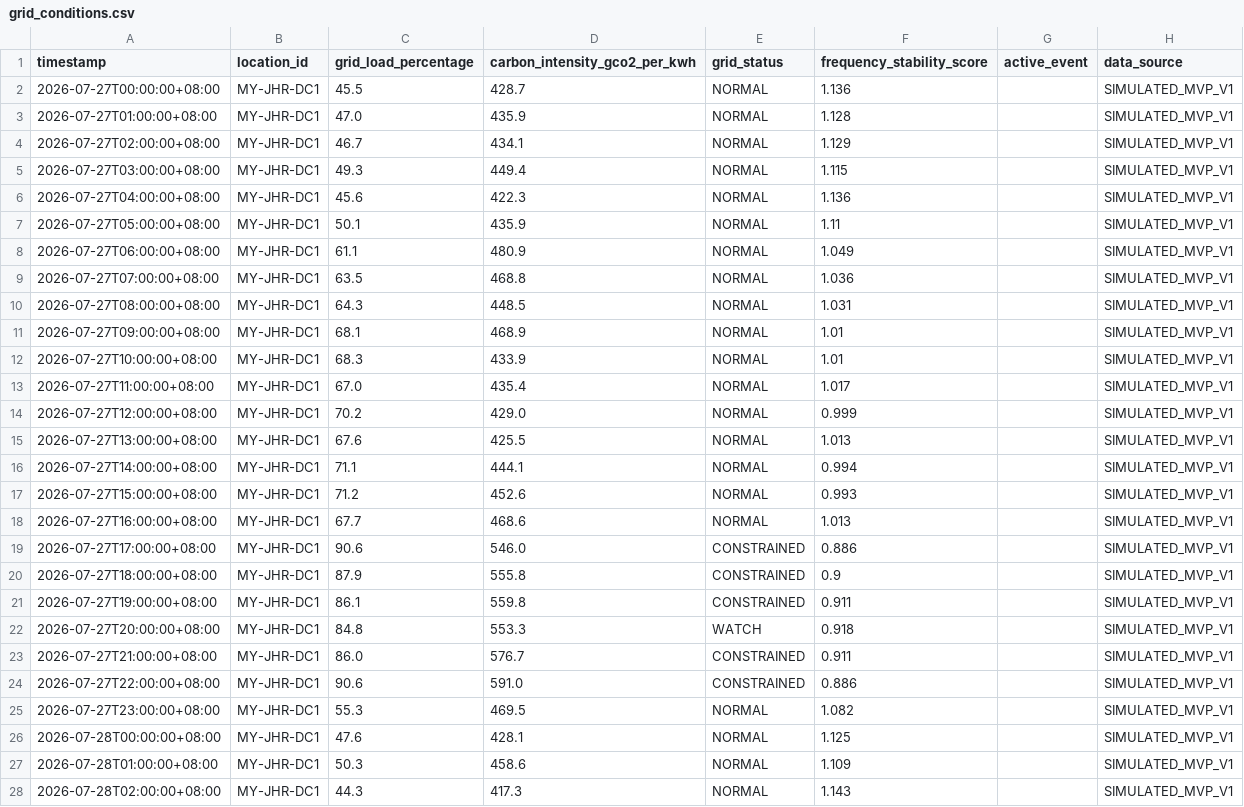
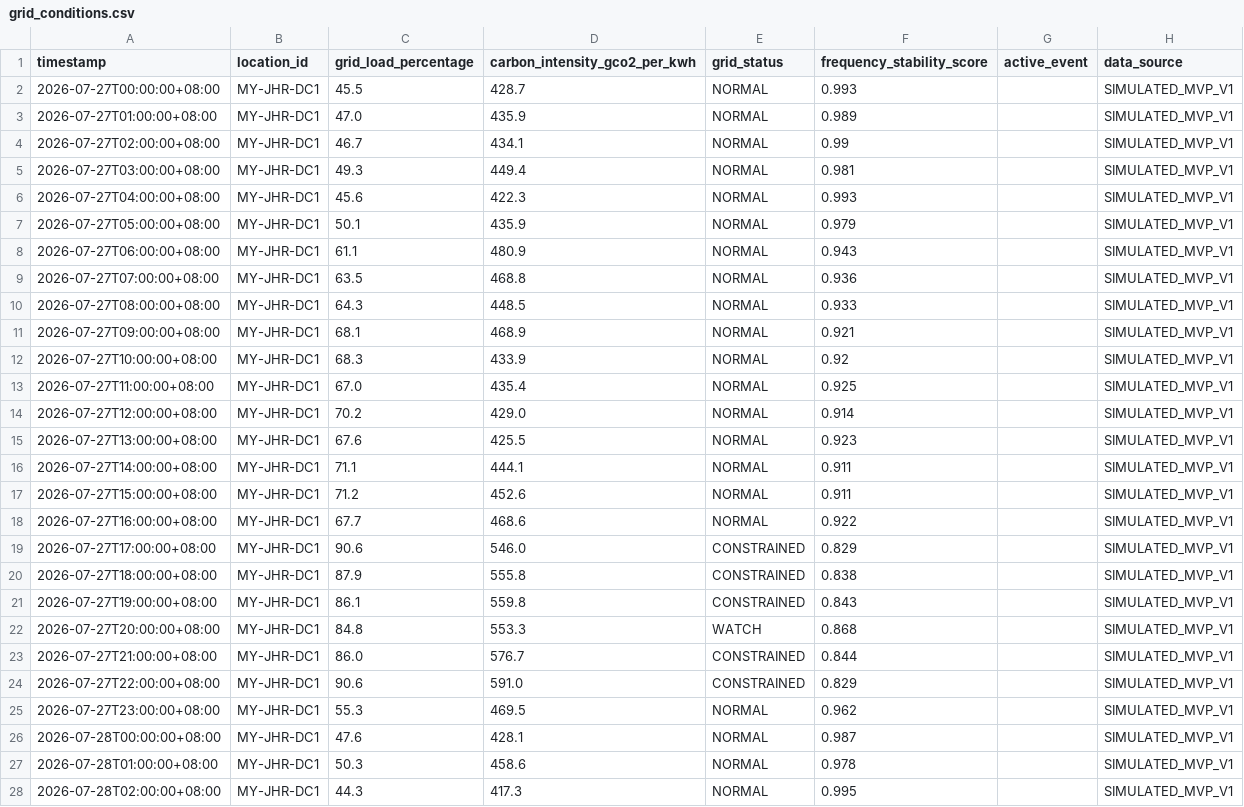
Before and after one commit to RonaaSalmaa/gridshift-ai, a CSV file: data/grid_conditions.csv, drawn as a sheet; only a part is shown; the diff covers the shown part only.

Commit message:
modify grid conditions

```diff
--- a/data/grid_conditions.csv
+++ b/data/grid_conditions.csv
@@ -1,28 +1,28 @@
 timestamp,location_id,grid_load_percentage,carbon_intensity_gco2_per_kwh,grid_status,frequency_stability_score,active_event,data_source
-2026-07-27T00:00:00+08:00,MY-JHR-DC1,45.5,428.7,NORMAL,1.136,,SIMULATED_MVP_V1
-2026-07-27T01:00:00+08:00,MY-JHR-DC1,47.0,435.9,NORMAL,1.128,,SIMULATED_MVP_V1
-2026-07-27T02:00:00+08:00,MY-JHR-DC1,46.7,434.1,NORMAL,1.129,,SIMULATED_MVP_V1
-2026-07-27T03:00:00+08:00,MY-JHR-DC1,49.3,449.4,NORMAL,1.115,,SIMULATED_MVP_V1
-2026-07-27T04:00:00+08:00,MY-JHR-DC1,45.6,422.3,NORMAL,1.136,,SIMULATED_MVP_V1
-2026-07-27T05:00:00+08:00,MY-JHR-DC1,50.1,435.9,NORMAL,1.11,,SIMULATED_MVP_V1
-2026-07-27T06:00:00+08:00,MY-JHR-DC1,61.1,480.9,NORMAL,1.049,,SIMULATED_MVP_V1
-2026-07-27T07:00:00+08:00,MY-JHR-DC1,63.5,468.8,NORMAL,1.036,,SIMULATED_MVP_V1
-2026-07-27T08:00:00+08:00,MY-JHR-DC1,64.3,448.5,NORMAL,1.031,,SIMULATED_MVP_V1
-2026-07-27T09:00:00+08:00,MY-JHR-DC1,68.1,468.9,NORMAL,1.01,,SIMULATED_MVP_V1
-2026-07-27T10:00:00+08:00,MY-JHR-DC1,68.3,433.9,NORMAL,1.01,,SIMULATED_MVP_V1
-2026-07-27T11:00:00+08:00,MY-JHR-DC1,67.0,435.4,NORMAL,1.017,,SIMULATED_MVP_V1
-2026-07-27T12:00:00+08:00,MY-JHR-DC1,70.2,429.0,NORMAL,0.999,,SIMULATED_MVP_V1
-2026-07-27T13:00:00+08:00,MY-JHR-DC1,67.6,425.5,NORMAL,1.013,,SIMULATED_MVP_V1
-2026-07-27T14:00:00+08:00,MY-JHR-DC1,71.1,444.1,NORMAL,0.994,,SIMULATED_MVP_V1
-2026-07-27T15:00:00+08:00,MY-JHR-DC1,71.2,452.6,NORMAL,0.993,,SIMULATED_MVP_V1
-2026-07-27T16:00:00+08:00,MY-JHR-DC1,67.7,468.6,NORMAL,1.013,,SIMULATED_MVP_V1
-2026-07-27T17:00:00+08:00,MY-JHR-DC1,90.6,546.0,CONSTRAINED,0.886,,SIMULATED_MVP_V1
-2026-07-27T18:00:00+08:00,MY-JHR-DC1,87.9,555.8,CONSTRAINED,0.9,,SIMULATED_MVP_V1
-2026-07-27T19:00:00+08:00,MY-JHR-DC1,86.1,559.8,CONSTRAINED,0.911,,SIMULATED_MVP_V1
-2026-07-27T20:00:00+08:00,MY-JHR-DC1,84.8,553.3,WATCH,0.918,,SIMULATED_MVP_V1
-2026-07-27T21:00:00+08:00,MY-JHR-DC1,86.0,576.7,CONSTRAINED,0.911,,SIMULATED_MVP_V1
-2026-07-27T22:00:00+08:00,MY-JHR-DC1,90.6,591.0,CONSTRAINED,0.886,,SIMULATED_MVP_V1
-2026-07-27T23:00:00+08:00,MY-JHR-DC1,55.3,469.5,NORMAL,1.082,,SIMULATED_MVP_V1
-2026-07-28T00:00:00+08:00,MY-JHR-DC1,47.6,428.1,NORMAL,1.125,,SIMULATED_MVP_V1
-2026-07-28T01:00:00+08:00,MY-JHR-DC1,50.3,458.6,NORMAL,1.109,,SIMULATED_MVP_V1
-2026-07-28T02:00:00+08:00,MY-JHR-DC1,44.3,417.3,NORMAL,1.143,,SIMULATED_MVP_V1
+2026-07-27T00:00:00+08:00,MY-JHR-DC1,45.5,428.7,NORMAL,0.993,,SIMULATED_MVP_V1
+2026-07-27T01:00:00+08:00,MY-JHR-DC1,47.0,435.9,NORMAL,0.989,,SIMULATED_MVP_V1
+2026-07-27T02:00:00+08:00,MY-JHR-DC1,46.7,434.1,NORMAL,0.99,,SIMULATED_MVP_V1
+2026-07-27T03:00:00+08:00,MY-JHR-DC1,49.3,449.4,NORMAL,0.981,,SIMULATED_MVP_V1
+2026-07-27T04:00:00+08:00,MY-JHR-DC1,45.6,422.3,NORMAL,0.993,,SIMULATED_MVP_V1
+2026-07-27T05:00:00+08:00,MY-JHR-DC1,50.1,435.9,NORMAL,0.979,,SIMULATED_MVP_V1
+2026-07-27T06:00:00+08:00,MY-JHR-DC1,61.1,480.9,NORMAL,0.943,,SIMULATED_MVP_V1
+2026-07-27T07:00:00+08:00,MY-JHR-DC1,63.5,468.8,NORMAL,0.936,,SIMULATED_MVP_V1
+2026-07-27T08:00:00+08:00,MY-JHR-DC1,64.3,448.5,NORMAL,0.933,,SIMULATED_MVP_V1
+2026-07-27T09:00:00+08:00,MY-JHR-DC1,68.1,468.9,NORMAL,0.921,,SIMULATED_MVP_V1
+2026-07-27T10:00:00+08:00,MY-JHR-DC1,68.3,433.9,NORMAL,0.92,,SIMULATED_MVP_V1
+2026-07-27T11:00:00+08:00,MY-JHR-DC1,67.0,435.4,NORMAL,0.925,,SIMULATED_MVP_V1
+2026-07-27T12:00:00+08:00,MY-JHR-DC1,70.2,429.0,NORMAL,0.914,,SIMULATED_MVP_V1
+2026-07-27T13:00:00+08:00,MY-JHR-DC1,67.6,425.5,NORMAL,0.923,,SIMULATED_MVP_V1
+2026-07-27T14:00:00+08:00,MY-JHR-DC1,71.1,444.1,NORMAL,0.911,,SIMULATED_MVP_V1
+2026-07-27T15:00:00+08:00,MY-JHR-DC1,71.2,452.6,NORMAL,0.911,,SIMULATED_MVP_V1
+2026-07-27T16:00:00+08:00,MY-JHR-DC1,67.7,468.6,NORMAL,0.922,,SIMULATED_MVP_V1
+2026-07-27T17:00:00+08:00,MY-JHR-DC1,90.6,546.0,CONSTRAINED,0.829,,SIMULATED_MVP_V1
+2026-07-27T18:00:00+08:00,MY-JHR-DC1,87.9,555.8,CONSTRAINED,0.838,,SIMULATED_MVP_V1
+2026-07-27T19:00:00+08:00,MY-JHR-DC1,86.1,559.8,CONSTRAINED,0.843,,SIMULATED_MVP_V1
+2026-07-27T20:00:00+08:00,MY-JHR-DC1,84.8,553.3,WATCH,0.868,,SIMULATED_MVP_V1
+2026-07-27T21:00:00+08:00,MY-JHR-DC1,86.0,576.7,CONSTRAINED,0.844,,SIMULATED_MVP_V1
+2026-07-27T22:00:00+08:00,MY-JHR-DC1,90.6,591.0,CONSTRAINED,0.829,,SIMULATED_MVP_V1
+2026-07-27T23:00:00+08:00,MY-JHR-DC1,55.3,469.5,NORMAL,0.962,,SIMULATED_MVP_V1
+2026-07-28T00:00:00+08:00,MY-JHR-DC1,47.6,428.1,NORMAL,0.987,,SIMULATED_MVP_V1
+2026-07-28T01:00:00+08:00,MY-JHR-DC1,50.3,458.6,NORMAL,0.978,,SIMULATED_MVP_V1
+2026-07-28T02:00:00+08:00,MY-JHR-DC1,44.3,417.3,NORMAL,0.995,,SIMULATED_MVP_V1
```
Also changed, not shown: 141 edited cells elsewhere in this file.
